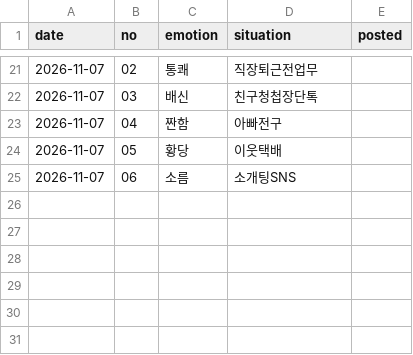
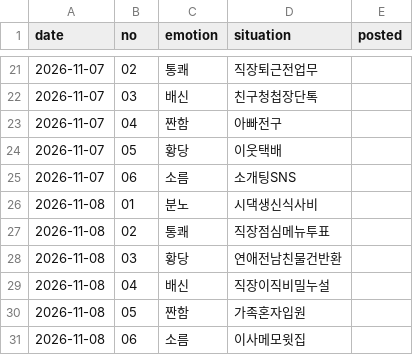
Before and after one commit to helperpanda/agent-hq, a CSV file: divisions/x/posted.csv, drawn as a sheet; only a part is shown, gaps mark what is left out; the diff names each change by its address in the sheet, - before the commit and + after, or states it on an @@ line.

```diff
--- a/divisions/x/posted.csv
+++ b/divisions/x/posted.csv
+row 26: 2026-11-08 | 01 | 분노 | 시댁생신식사비
+row 27: 2026-11-08 | 02 | 통쾌 | 직장점심메뉴투표
+row 28: 2026-11-08 | 03 | 황당 | 연애전남친물건반환
+row 29: 2026-11-08 | 04 | 배신 | 직장이직비밀누설
+row 30: 2026-11-08 | 05 | 짠함 | 가족혼자입원
+row 31: 2026-11-08 | 06 | 소름 | 이사메모윗집
```
Also changed, not shown: 3 other files.
